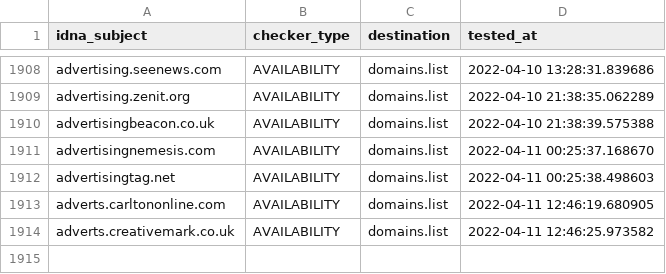
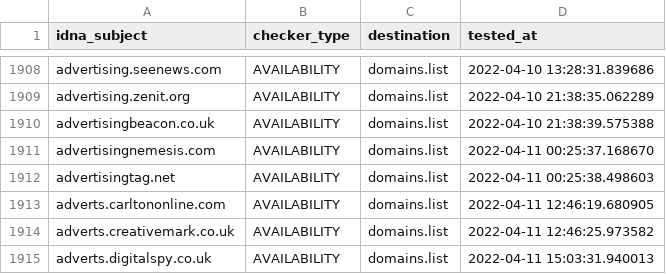
Before and after one commit to Ultimate-Hosts-Blacklist/Wiggum27_Blockers, a CSV file: .pyfunceble/inactive.csv, drawn as a sheet; only a part is shown, gaps mark what is left out.

```diff
--- a/.pyfunceble/inactive.csv
+++ b/.pyfunceble/inactive.csv
@@ -1914 +1914,2 @@ adverts.carltononline.com,AVAILABILITY,domains.list,2022-04-11 12:46:19.680905
 adverts.creativemark.co.uk,AVAILABILITY,domains.list,2022-04-11 12:46:25.973582
+adverts.digitalspy.co.uk,AVAILABILITY,domains.list,2022-04-11 15:03:31.940013
```
Also changed, not shown: output/domains.list/continue.csv, 10 other files.
